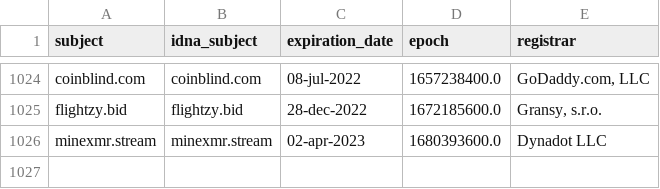
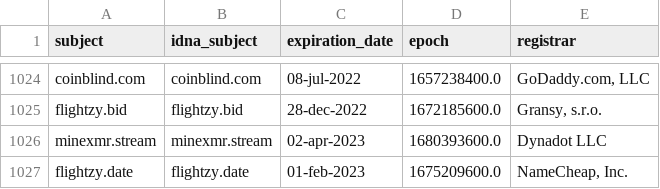
Before and after one commit to dead-hosts/CoinBlockersLists-hosts_browser_git_ZeroDot1, a CSV file: .pyfunceble/whois.csv, drawn as a sheet; only a part is shown, gaps mark what is left out.

Commit message:
[Autosave][Dead-Hosts::CoinBlockersLists-hosts_browser_git_ZeroDot1]
XSgXpAMaMqzU60AWciEn_UHy

```diff
--- a/.pyfunceble/whois.csv
+++ b/.pyfunceble/whois.csv
@@ -1026 +1026,2 @@ flightzy.bid,flightzy.bid,28-dec-2022,1672185600.0,"Gransy, s.r.o."
 minexmr.stream,minexmr.stream,02-apr-2023,1680393600.0,Dynadot LLC
+flightzy.date,flightzy.date,01-feb-2023,1675209600.0,"NameCheap, Inc."
```
Also changed, not shown: 13 other files.
